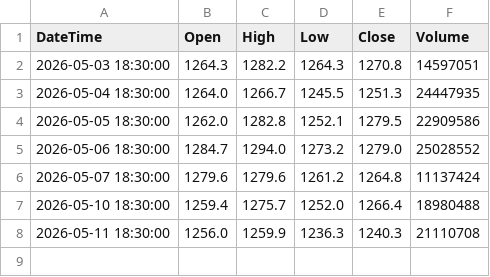
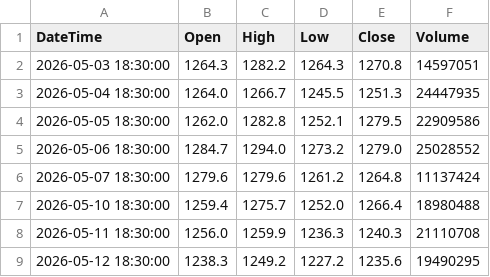
Before and after one commit to Ornub/Stock-analysis, a CSV file: data/ICICIBANK_NSE_ONE_DAY.csv, drawn as a sheet.

```diff
--- a/data/ICICIBANK_NSE_ONE_DAY.csv
+++ b/data/ICICIBANK_NSE_ONE_DAY.csv
@@ -8 +8,2 @@ DateTime,Open,High,Low,Close,Volume
 2026-05-11 18:30:00,1256.0,1259.9,1236.3,1240.3,21110708
+2026-05-12 18:30:00,1238.3,1249.2,1227.2,1235.6,19490295
```
Also changed, not shown: data/AXISBANK_NSE_ONE_DAY.csv, data/HDFCBANK_NSE_ONE_DAY.csv, 6 other files.
